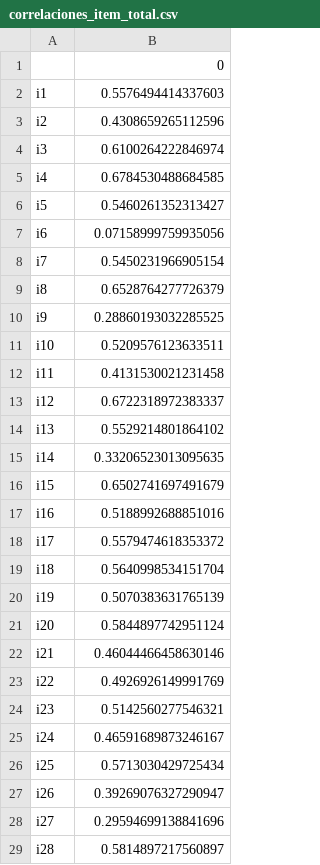
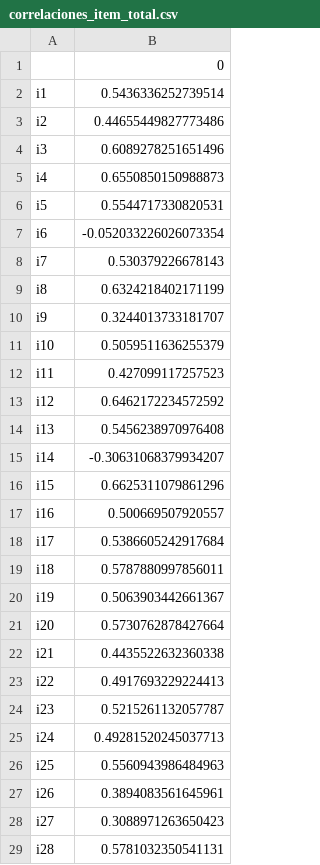
Before and after one commit to buendiaenr1/validation_SEM, a CSV file: resultados_sem/correlaciones_item_total.csv, drawn as a sheet; only a part is shown; the diff covers the shown part only.

```diff
--- a/resultados_sem/correlaciones_item_total.csv
+++ b/resultados_sem/correlaciones_item_total.csv
@@ -1,29 +1,29 @@
 ,0
-i1,0.5576494414337603
-i2,0.4308659265112596
-i3,0.6100264222846974
-i4,0.6784530488684585
-i5,0.5460261352313427
-i6,0.07158999759935056
-i7,0.5450231966905154
-i8,0.6528764277726379
-i9,0.28860193032285525
-i10,0.5209576123633511
-i11,0.4131530021231458
-i12,0.6722318972383337
-i13,0.5529214801864102
-i14,0.33206523013095635
-i15,0.6502741697491679
-i16,0.5188992688851016
-i17,0.5579474618353372
-i18,0.5640998534151704
-i19,0.5070383631765139
-i20,0.5844897742951124
-i21,0.46044466458630146
-i22,0.4926926149991769
-i23,0.5142560277546321
-i24,0.46591689873246167
-i25,0.5713030429725434
-i26,0.39269076327290947
-i27,0.29594699138841696
-i28,0.5814897217560897
+i1,0.5436336252739514
+i2,0.44655449827773486
+i3,0.6089278251651496
+i4,0.6550850150988873
+i5,0.5544717330820531
+i6,-0.052033226026073354
+i7,0.530379226678143
+i8,0.6324218402171199
+i9,0.3244013733181707
+i10,0.5059511636255379
+i11,0.427099117257523
+i12,0.6462172234572592
+i13,0.5456238970976408
+i14,-0.30631068379934207
+i15,0.6625311079861296
+i16,0.500669507920557
+i17,0.5386605242917684
+i18,0.5787880997856011
+i19,0.5063903442661367
+i20,0.5730762878427664
+i21,0.4435522632360338
+i22,0.4917693229224413
+i23,0.5215261132057787
+i24,0.49281520245037713
+i25,0.5560943986484963
+i26,0.3894083561645961
+i27,0.3088971263650423
+i28,0.5781032350541131
```
Also changed, not shown: 1 edited cell elsewhere in this file, resultados_sem/cargas_factoriales_afe.csv, 3 other files.
